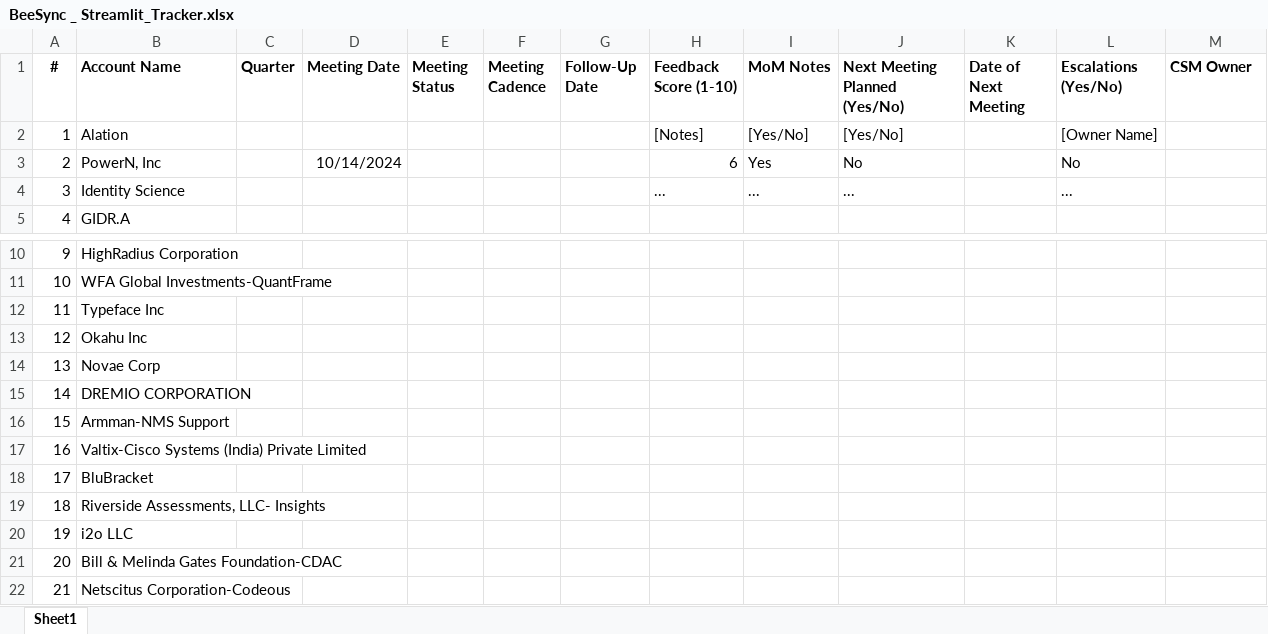
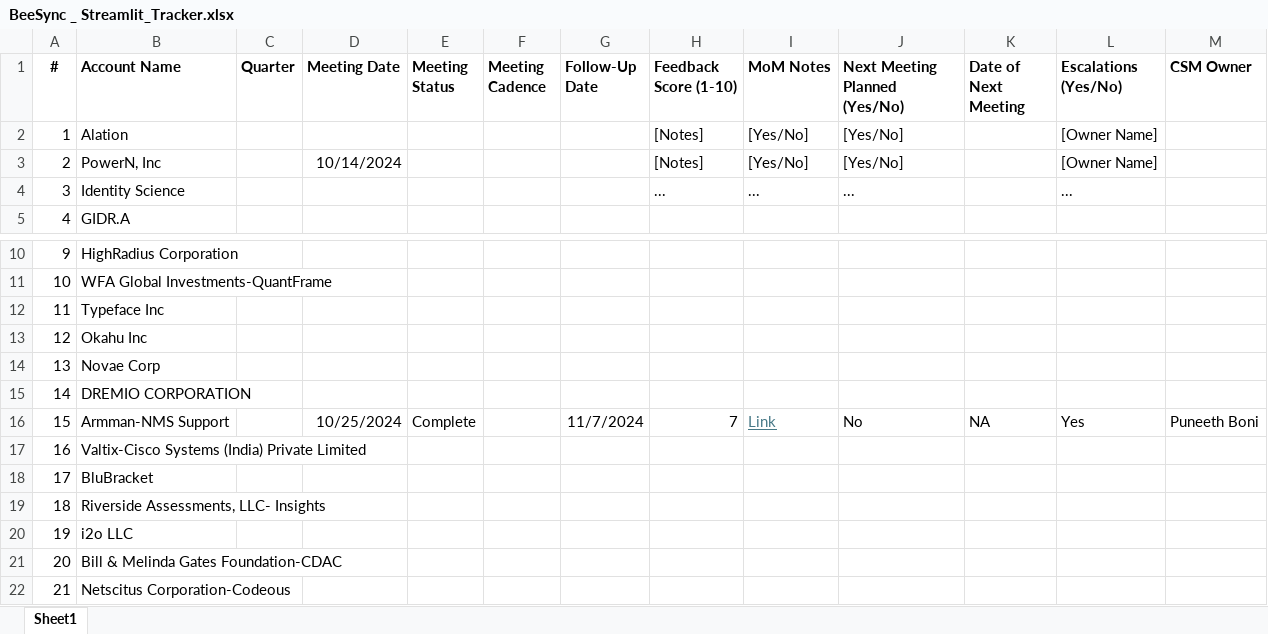
Before and after one commit to puneeth477/BeeSync_Streamlit_Tracker, an Excel workbook: BeeSync _ Streamlit_Tracker.xlsx, sheet Sheet1, drawn as a sheet; only a part is shown, gaps mark what is left out; values as stored, in another font and other column widths than the file's, no borders; the diff names each change by its address in the sheet, - before the commit and + after, or states it on an @@ line.

Commit message:
Add files via upload
Updated - Nov 22

```diff
--- a/BeeSync _ Streamlit_Tracker.xlsx (sheet Sheet1)
+++ b/BeeSync _ Streamlit_Tracker.xlsx (sheet Sheet1)
-H3 (Feedback Score (1-10)): 6
+H3 (Feedback Score (1-10)): [Notes]
-I3 (MoM Notes): Yes
+I3 (MoM Notes): [Yes/No]
-J3 (Next Meeting Planned (Yes/No)): No
+J3 (Next Meeting Planned (Yes/No)): [Yes/No]
-L3 (Escalations (Yes/No)): No
+L3 (Escalations (Yes/No)): [Owner Name]
-D16 (Meeting Date): (empty)
+D16 (Meeting Date): 10/25/2024
-E16 (Meeting Status): (empty)
+E16 (Meeting Status): Complete
-G16 (Follow-Up Date): (empty)
+G16 (Follow-Up Date): 11/7/2024
-H16 (Feedback Score (1-10)): (empty)
+H16 (Feedback Score (1-10)): 7
-I16 (MoM Notes): (empty)
+I16 (MoM Notes): Link
-J16 (Next Meeting Planned (Yes/No)): (empty)
+J16 (Next Meeting Planned (Yes/No)): No
-K16 (Date of Next Meeting): (empty)
+K16 (Date of Next Meeting): NA
-L16 (Escalations (Yes/No)): (empty)
+L16 (Escalations (Yes/No)): Yes
-M16 (CSM Owner): (empty)
+M16 (CSM Owner): Puneeth Boni
```
